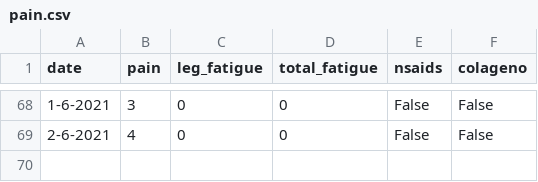
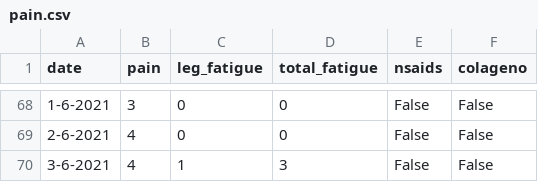
Before and after one commit to cmougan/knee, a CSV file: data/pain.csv, drawn as a sheet; only a part is shown, gaps mark what is left out.

```diff
--- a/data/pain.csv
+++ b/data/pain.csv
@@ -69 +69,2 @@ date,pain, leg_fatigue, total_fatigue, nsaids, colageno,
 2-6-2021, 4,0, 0, False, False
+3-6-2021, 4,1, 3, False, False
```
Also changed, not shown: data/sport.csv, 7 other files.
